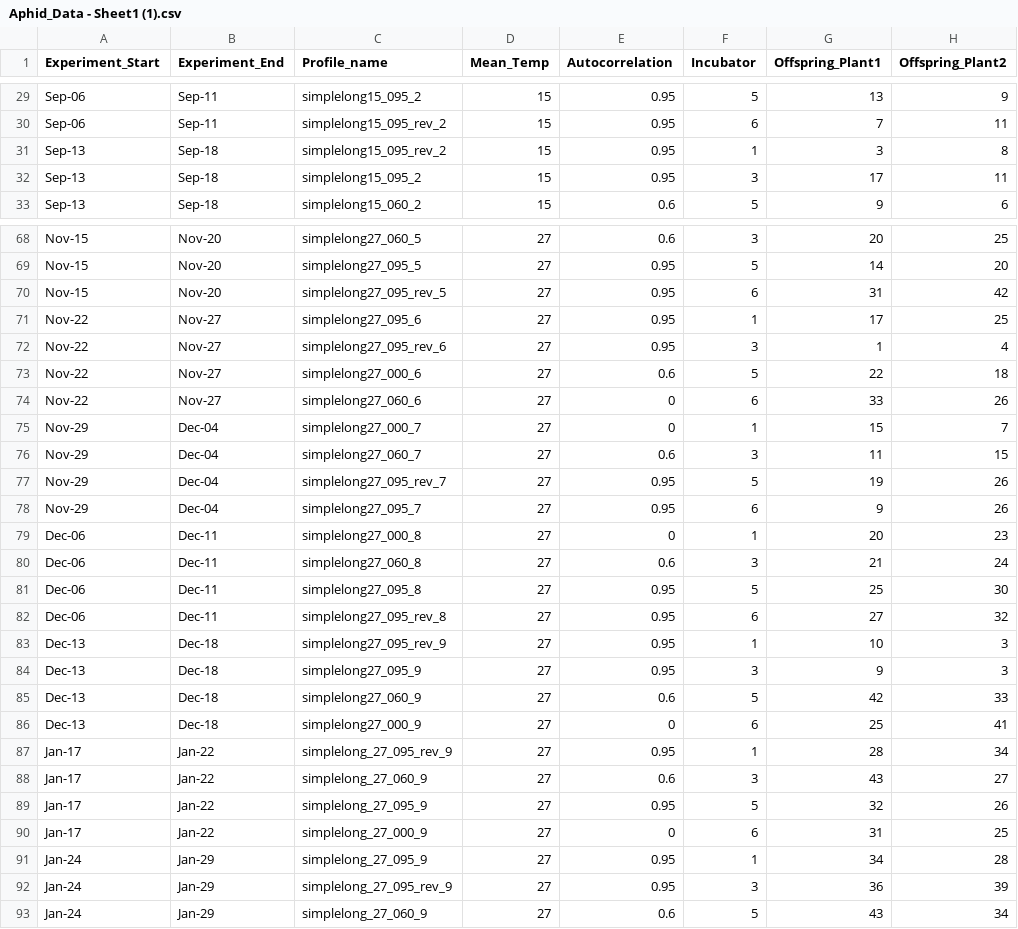
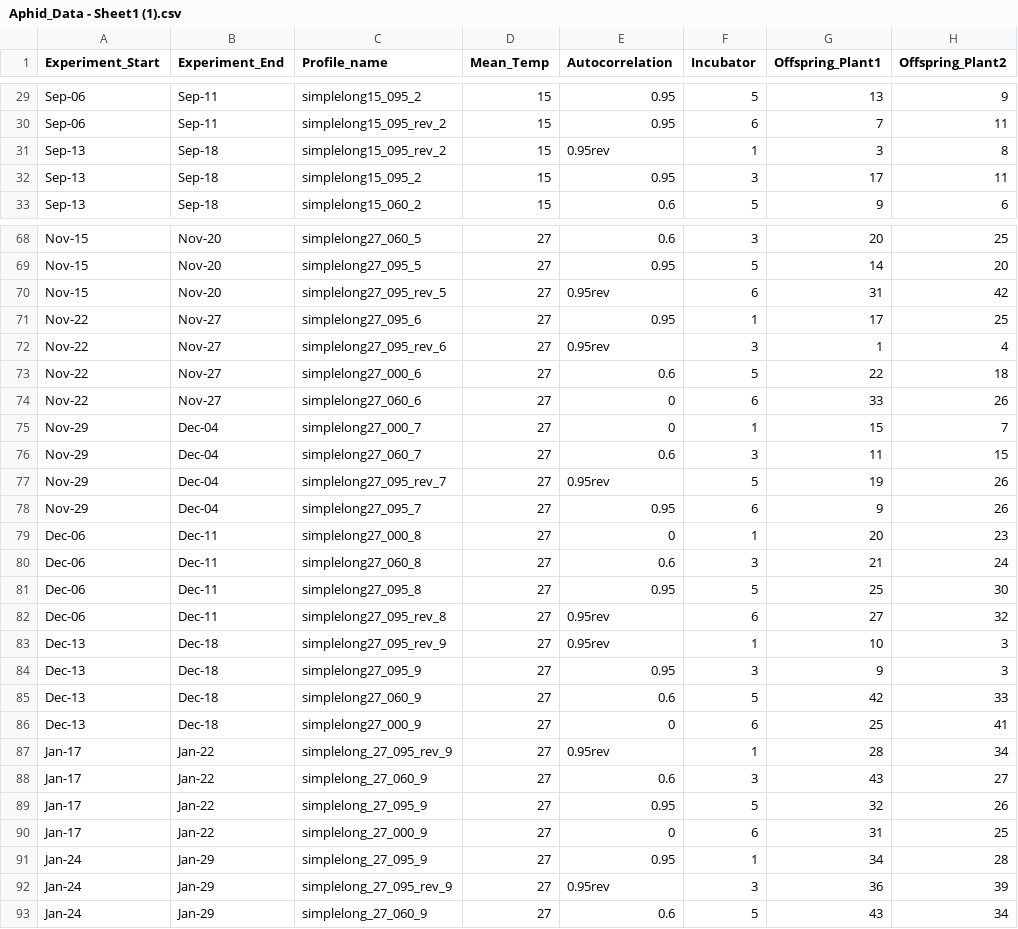
Before and after one commit to Cuddington-Lab/thermal-experiments, a CSV file: Aphid_Data - Sheet1 (1).csv, drawn as a sheet; only a part is shown, gaps mark what is left out; the diff covers the shown part only; the diff names each change by its address in the sheet, - before the commit and + after, or states it on an @@ line.

Commit message:
Update Aphid_Data - Sheet1 (1).csv

```diff
--- a/Aphid_Data - Sheet1 (1).csv
+++ b/Aphid_Data - Sheet1 (1).csv
-E31 (Autocorrelation): 0.95
+E31 (Autocorrelation): 0.95rev
-E70 (Autocorrelation): 0.95
+E70 (Autocorrelation): 0.95rev
-E72 (Autocorrelation): 0.95
+E72 (Autocorrelation): 0.95rev
-E77 (Autocorrelation): 0.95
+E77 (Autocorrelation): 0.95rev
-E82:E83 (Autocorrelation): 0.95
+E82:E83 (Autocorrelation): 0.95rev
-E87 (Autocorrelation): 0.95
+E87 (Autocorrelation): 0.95rev
-E92 (Autocorrelation): 0.95
+E92 (Autocorrelation): 0.95rev
```
Also changed, not shown: 19 edited cells elsewhere in this file.
